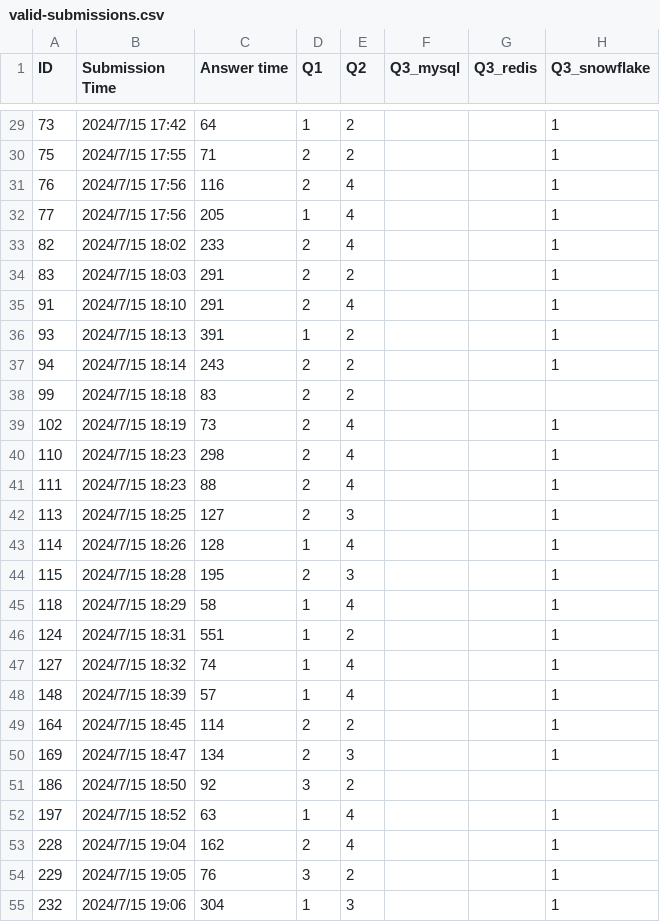
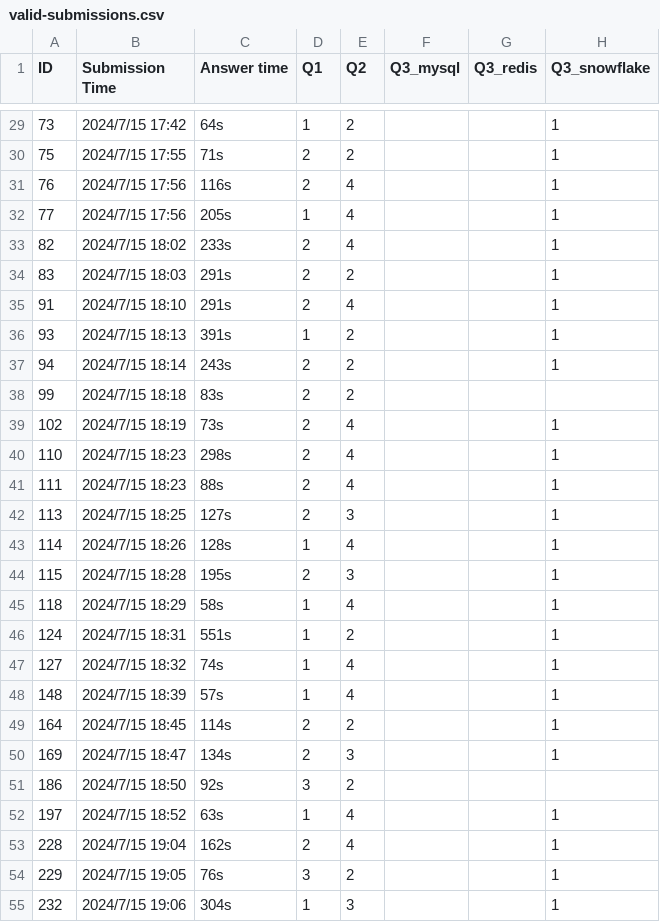
Before and after one commit to pixelsdb/cdw-user-study, a CSV file: result/valid-submissions.csv, drawn as a sheet; only a part is shown, gaps mark what is left out; the diff covers the shown part only; the diff names each change by its address in the sheet, - before the commit and + after, or states it on an @@ line.

```diff
--- a/result/valid-submissions.csv
+++ b/result/valid-submissions.csv
-C29 (Answer time): 64
+C29 (Answer time): 64s
-C30 (Answer time): 71
+C30 (Answer time): 71s
-C31 (Answer time): 116
+C31 (Answer time): 116s
-C32 (Answer time): 205
+C32 (Answer time): 205s
-C33 (Answer time): 233
+C33 (Answer time): 233s
-C34:C35 (Answer time): 291
+C34:C35 (Answer time): 291s
-C36 (Answer time): 391
+C36 (Answer time): 391s
-C37 (Answer time): 243
+C37 (Answer time): 243s
-C38 (Answer time): 83
+C38 (Answer time): 83s
-C39 (Answer time): 73
+C39 (Answer time): 73s
-C40 (Answer time): 298
+C40 (Answer time): 298s
-C41 (Answer time): 88
+C41 (Answer time): 88s
-C42 (Answer time): 127
+C42 (Answer time): 127s
-C43 (Answer time): 128
+C43 (Answer time): 128s
-C44 (Answer time): 195
+C44 (Answer time): 195s
-C45 (Answer time): 58
+C45 (Answer time): 58s
-C46 (Answer time): 551
+C46 (Answer time): 551s
-C47 (Answer time): 74
+C47 (Answer time): 74s
-C48 (Answer time): 57
+C48 (Answer time): 57s
-C49 (Answer time): 114
+C49 (Answer time): 114s
-C50 (Answer time): 134
+C50 (Answer time): 134s
-C51 (Answer time): 92
+C51 (Answer time): 92s
-C52 (Answer time): 63
+C52 (Answer time): 63s
-C53 (Answer time): 162
+C53 (Answer time): 162s
-C54 (Answer time): 76
+C54 (Answer time): 76s
-C55 (Answer time): 304
+C55 (Answer time): 304s
```
Also changed, not shown: 82 edited cells elsewhere in this file, result/invalid-submissions.csv.
